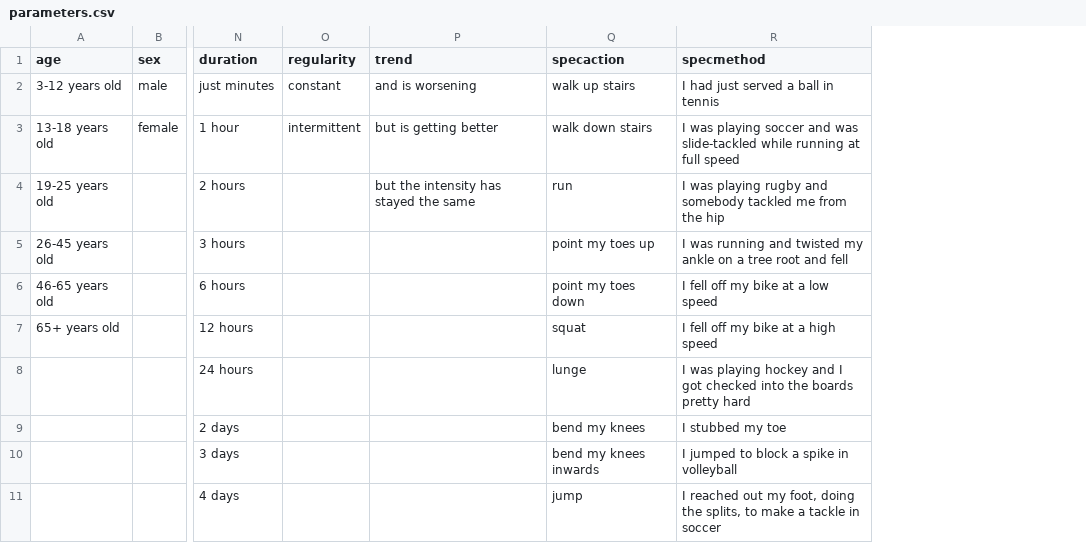
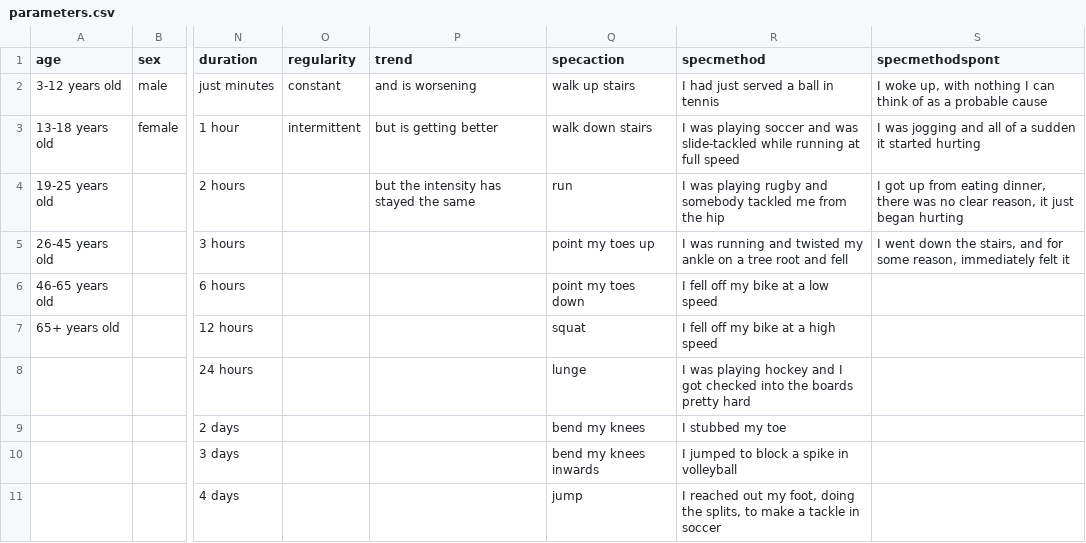
Before and after one commit to rohanh13/orca-surveysite, a CSV file: parameters.csv, drawn as a sheet; only a part is shown, gaps mark what is left out; the diff names each change by its address in the sheet, - before the commit and + after, or states it on an @@ line.

```diff
--- a/parameters.csv
+++ b/parameters.csv
+column S (specmethodspont), rows 2-5: I woke up, with nothing I can think of as a probable cause | I was jogging and all of a sudden it started hurting | I got up from eating dinner, there was no clear reason, it just began hurting | I went down the stairs, and for some reason, immediately felt it
```
Also changed, not shown: 1 other file.
